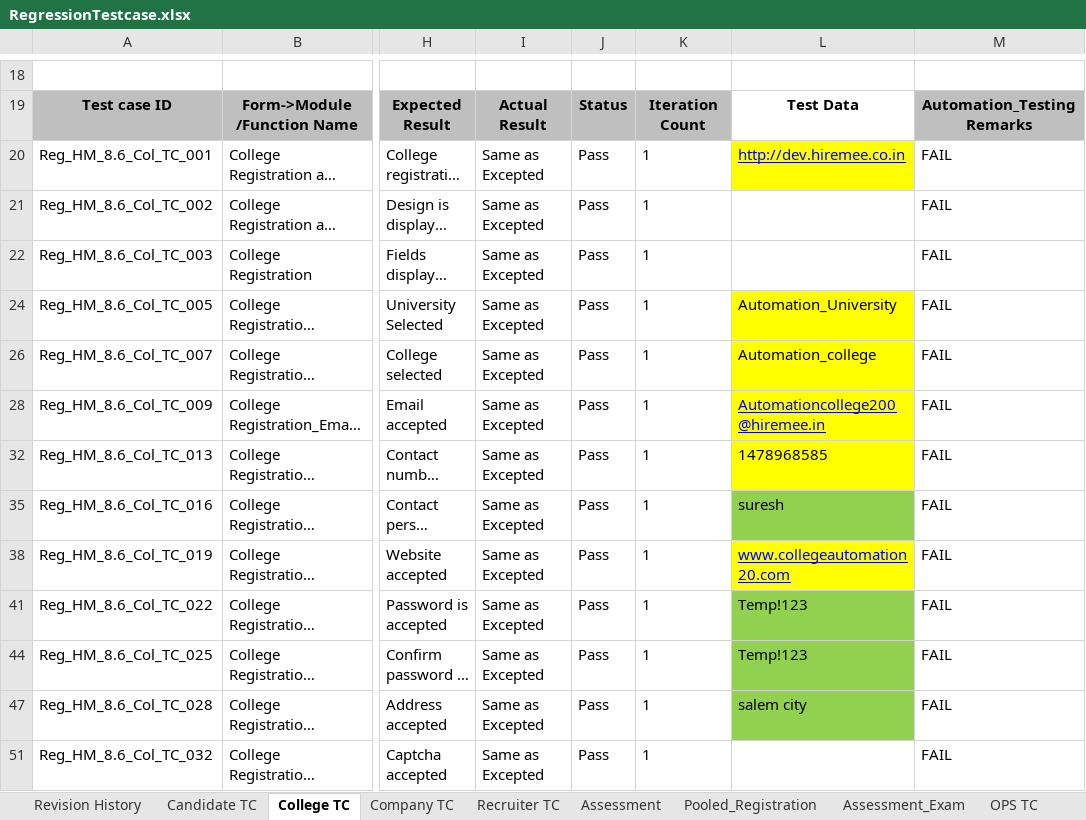
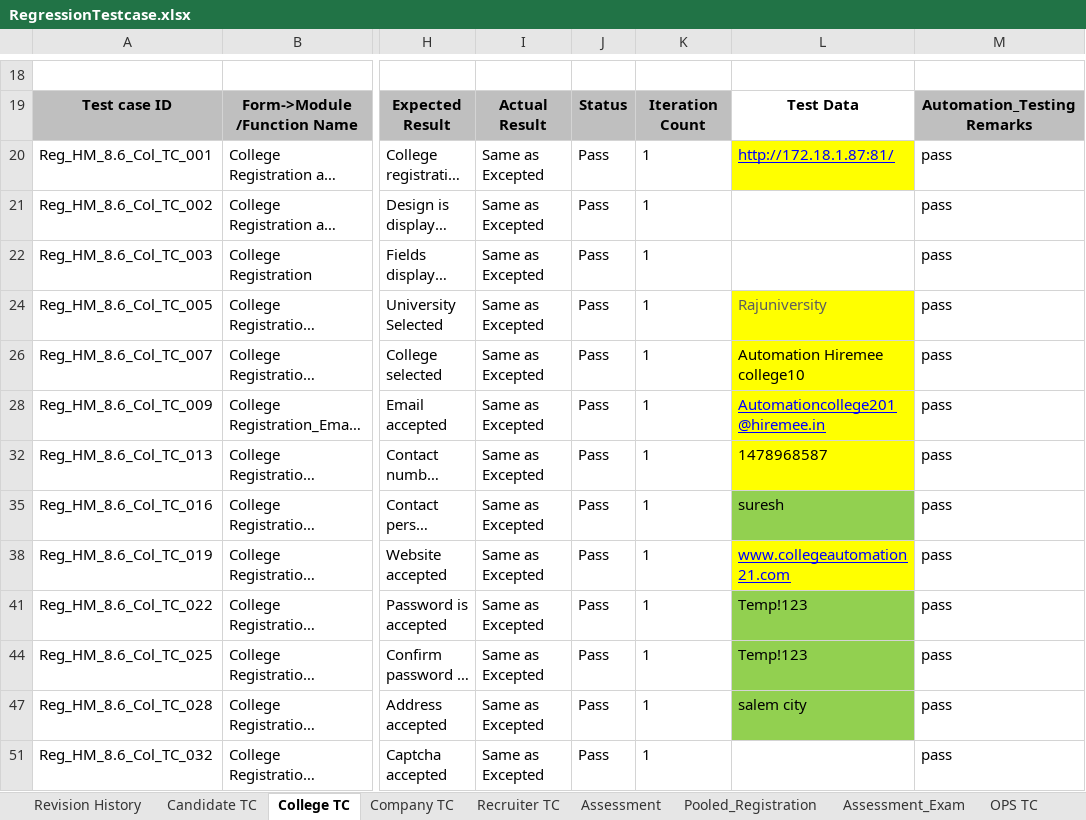
Before and after one commit to suresh8870429927/Hiremee, an Excel workbook: Excel_Sheet/RegressionTestcase.xlsx, sheet College TC, drawn as a sheet; only a part is shown, gaps mark what is left out; long unchanged cells end in …; values as stored, in another font and other column widths than the file's, no borders; charts and pictures and conditional formats not drawn; the diff covers the shown part only; the diff names each change by its address in the sheet, - before the commit and + after, or states it on an @@ line.

Commit message:
Automation Tester suresh commited

```diff
--- a/Excel_Sheet/RegressionTestcase.xlsx (sheet College TC)
+++ b/Excel_Sheet/RegressionTestcase.xlsx (sheet College TC)
-L20: http://dev.hiremee.co.in
+L20: http://172.18.1.87:81/
-M20:M22: FAIL
+M20:M22: pass
-L24: Automation_University
+L24: Rajuniversity
-L24 text colour: black
+L24 text colour: #5E5E5E
-M24: FAIL
+M24: pass
-L26: Automation_college
+L26: Automation Hiremee college10
-M26: FAIL
+M26: pass
-L28: Automationcollege200@hiremee.in
+L28: Automationcollege201@hiremee.in
-M28: FAIL
+M28: pass
-L32: 1478968585
+L32: 1478968587
-M32: FAIL
+M32: pass
-M35: FAIL
+M35: pass
-L38: www.collegeautomation20.com
+L38: www.collegeautomation21.com
-M38: FAIL
+M38: pass
-M41: FAIL
+M41: pass
-M44: FAIL
+M44: pass
-M47: FAIL
+M47: pass
-M51: FAIL
+M51: pass
```
Also changed, not shown: 14 edited cells elsewhere in this sheet, sheet Company TC, sheet Assessment_Exam, sheet Recruiter TC, sheet Candidate TC, sheet Assessment, sheet Pooled_Registration, hidden cells, Sikuli/Excel_Files/Studentupload.xlsx, 54 other files.
